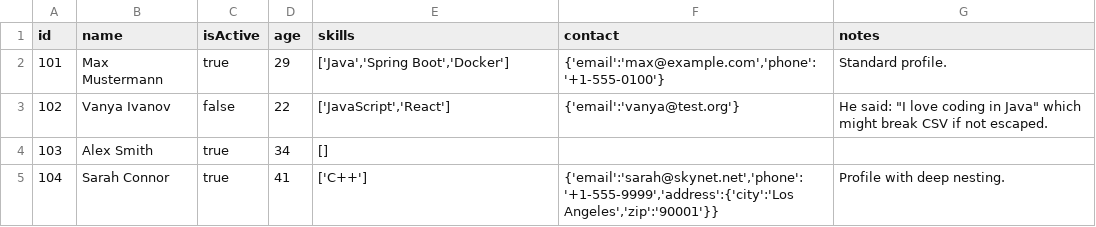
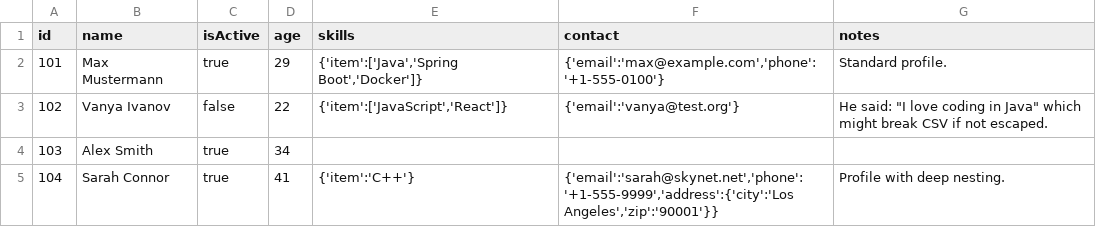
Before and after one commit to Macintosh393/java-file-converter, a CSV file: data/input.csv, drawn as a sheet.

```diff
--- a/data/input.csv
+++ b/data/input.csv
@@ -1,5 +1,5 @@
 "id","name","isActive","age","skills","contact","notes"
-"101","Max Mustermann","true","29","['Java','Spring Boot','Docker']","{'email':'max@example.com','phone':'+1-555-0100'}","Standard profile."
-"102","Vanya Ivanov","false","22","['JavaScript','React']","{'email':'vanya@test.org'}","He said: ""I love coding in Java"" which might break CSV if not escaped."
-"103","Alex Smith","true","34","[]","",""
-"104","Sarah Connor","true","41","['C++']","{'email':'sarah@skynet.net','phone':'+1-555-9999','address':{'city':'Los Angeles','zip':'90001'}}","Profile with deep nesting."
+"101","Max Mustermann","true","29","{'item':['Java','Spring Boot','Docker']}","{'email':'max@example.com','phone':'+1-555-0100'}","Standard profile."
+"102","Vanya Ivanov","false","22","{'item':['JavaScript','React']}","{'email':'vanya@test.org'}","He said: ""I love coding in Java"" which might break CSV if not escaped."
+"103","Alex Smith","true","34","","",""
+"104","Sarah Connor","true","41","{'item':'C++'}","{'email':'sarah@skynet.net','phone':'+1-555-9999','address':{'city':'Los Angeles','zip':'90001'}}","Profile with deep nesting."
```
Also changed, not shown: data/output.csv, 2 other files.
